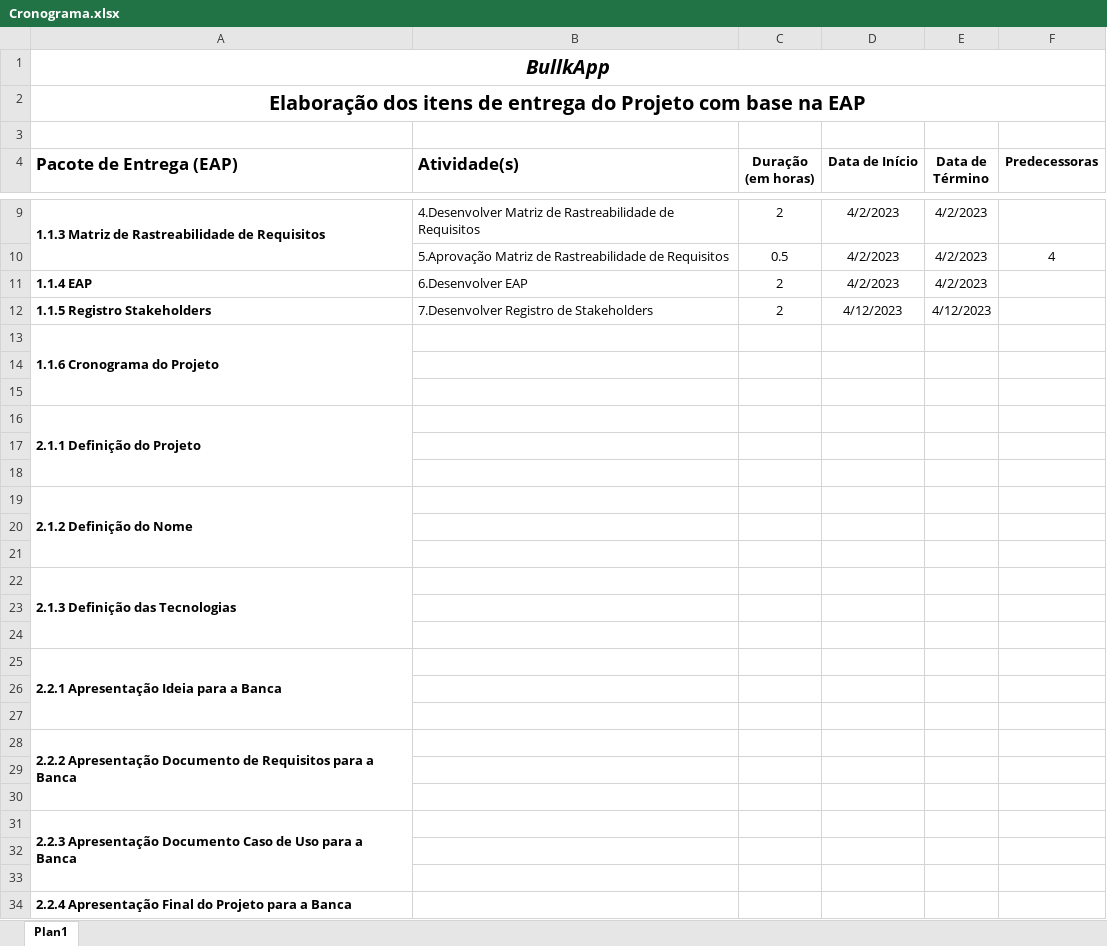
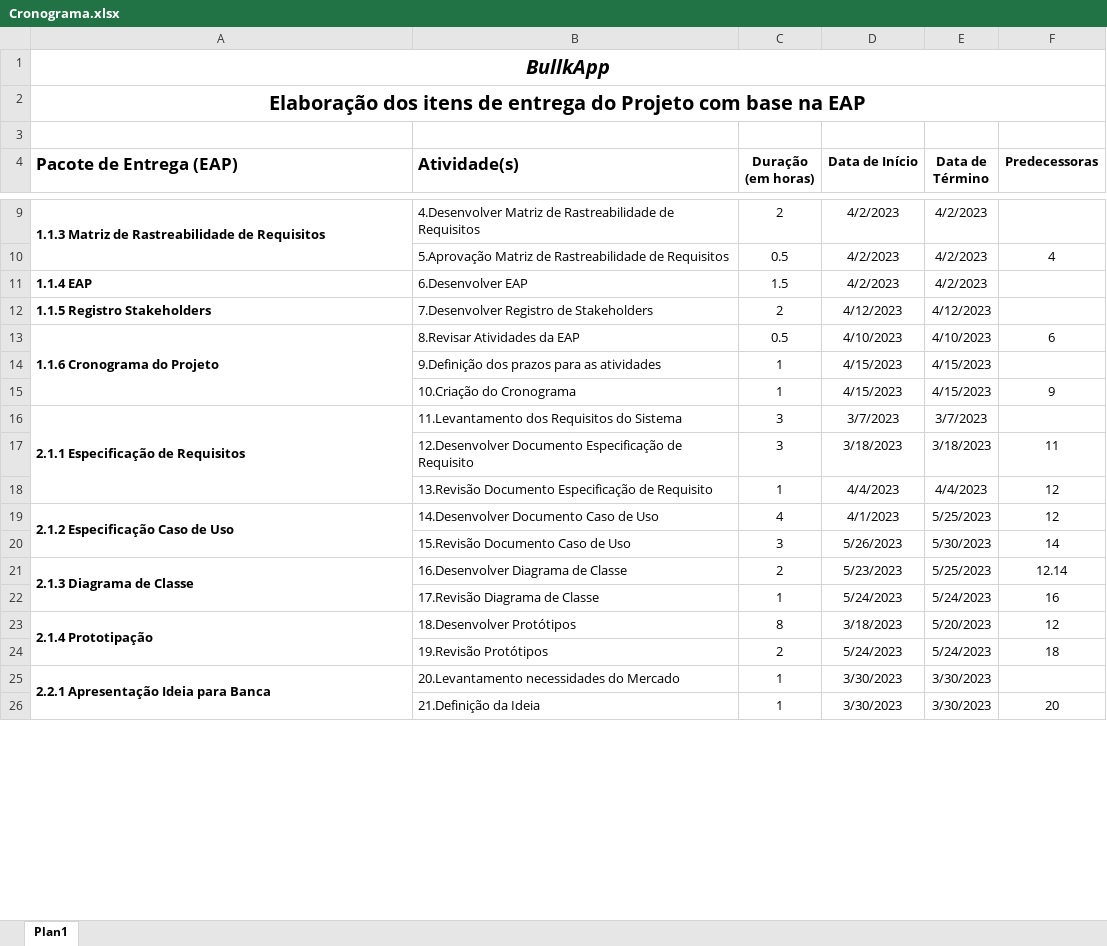
Before and after one commit to LeooaLMEIDA/ProjetoIntegrador, an Excel workbook: gestao_projetos/Cronograma.xlsx, sheet Plan1, drawn as a sheet; only a part is shown, gaps mark what is left out; values as stored, in another font and other column widths than the file's, no borders; removed rows and columns are numbered as before the commit, all else as after; the diff covers the shown part only; the diff names each change by its address in the sheet, - before the commit and + after, or states it on an @@ line.

Commit message:
Cronograma de Atividades - BullkApp

```diff
--- a/gestao_projetos/Cronograma.xlsx (sheet Plan1)
+++ b/gestao_projetos/Cronograma.xlsx (sheet Plan1)
-C11 (Duração (em horas)): 2
+C11 (Duração (em horas)): 1.5
-row 13: 1.1.6 Cronograma do Projeto
-row 13: (empty)
+row 13: 1.1.6 Cronograma do Projeto | 8.Revisar Atividades da EAP | 0.5 | 4/10/2023 | 4/10/2023 | 6
+A13:A15 merged
-row 14: (empty)
+row 14:  | 9.Definição dos prazos para as atividades | 1 | 4/15/2023 | 4/15/2023
-row 16: 2.1.1 Definição do Projeto
-row 15: (empty)
+row 15:  | 10.Criação do Cronograma | 1 | 4/15/2023 | 4/15/2023 | 9
-row 16: (empty)
+row 16: 2.1.1 Especificação de Requisitos | 11.Levantamento dos Requisitos do Sistema | 3 | 3/7/2023 | 3/7/2023
+A16:A18 merged
-row 19: 2.1.2 Definição do Nome
-row 17: (empty)
+row 17:  | 12.Desenvolver Documento Especificação de Requisito | 3 | 3/18/2023 | 3/18/2023 | 11
-row 18: (empty)
+row 18:  | 13.Revisão Documento Especificação de Requisito | 1 | 4/4/2023 | 4/4/2023 | 12
-row 22: 2.1.3 Definição das Tecnologias
-row 19: (empty)
+row 19: 2.1.2 Especificação Caso de Uso | 14.Desenvolver Documento Caso de Uso | 4 | 4/1/2023 | 5/25/2023 | 12
+A19:A20 merged
-row 20: (empty)
+row 20:  | 15.Revisão Documento Caso de Uso | 3 | 5/26/2023 | 5/30/2023 | 14
-row 25: 2.2.1 Apresentação Ideia para a Banca
-row 21: (empty)
+row 21: 2.1.3 Diagrama de Classe | 16.Desenvolver Diagrama de Classe | 2 | 5/23/2023 | 5/25/2023 | 12.14
+A21:A22 merged
-row 22: (empty)
+row 22:  | 17.Revisão Diagrama de Classe | 1 | 5/24/2023 | 5/24/2023 | 16
-row 28: 2.2.2 Apresentação Documento de Requisitos para a Banca
-row 23: (empty)
+row 23: 2.1.4 Prototipação | 18.Desenvolver Protótipos | 8 | 3/18/2023 | 5/20/2023 | 12
+A23:A24 merged
-row 24: (empty)
+row 24:  | 19.Revisão Protótipos | 2 | 5/24/2023 | 5/24/2023 | 18
-row 31: 2.2.3 Apresentação Documento Caso de Uso para a Banca
-row 25: (empty)
+row 25: 2.2.1 Apresentação Ideia para Banca | 20.Levantamento necessidades do Mercado | 1 | 3/30/2023 | 3/30/2023
+A25:A26 merged
-row 26: (empty)
+row 26:  | 21.Definição da Ideia | 1 | 3/30/2023 | 3/30/2023 | 20
-row 34: 2.2.4 Apresentação Final do Projeto para a Banca
```
Also changed, not shown: 9 added rows, 1 removed row, 11 edited cells and merged cells elsewhere in this sheet, 10 other files.
